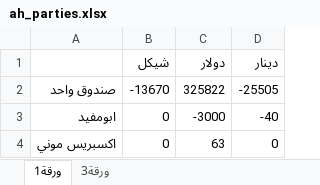
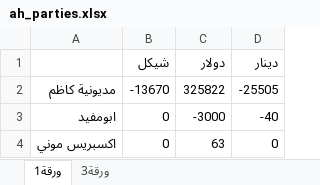
Before and after one commit to palexchange/backend, an Excel workbook: excel/ah_parties.xlsx, sheet ورقة1, drawn as a sheet; only a part is shown; values as stored, in another font and other column widths than the file's, no borders; the diff names each change by its address in the sheet, - before the commit and + after, or states it on an @@ line.

```diff
--- a/excel/ah_parties.xlsx (sheet ورقة1)
+++ b/excel/ah_parties.xlsx (sheet ورقة1)
-A2: صندوق واحد
+A2: مديونية كاظم
```
Also changed, not shown: excel/k_parties.xlsx, 1 other file.
